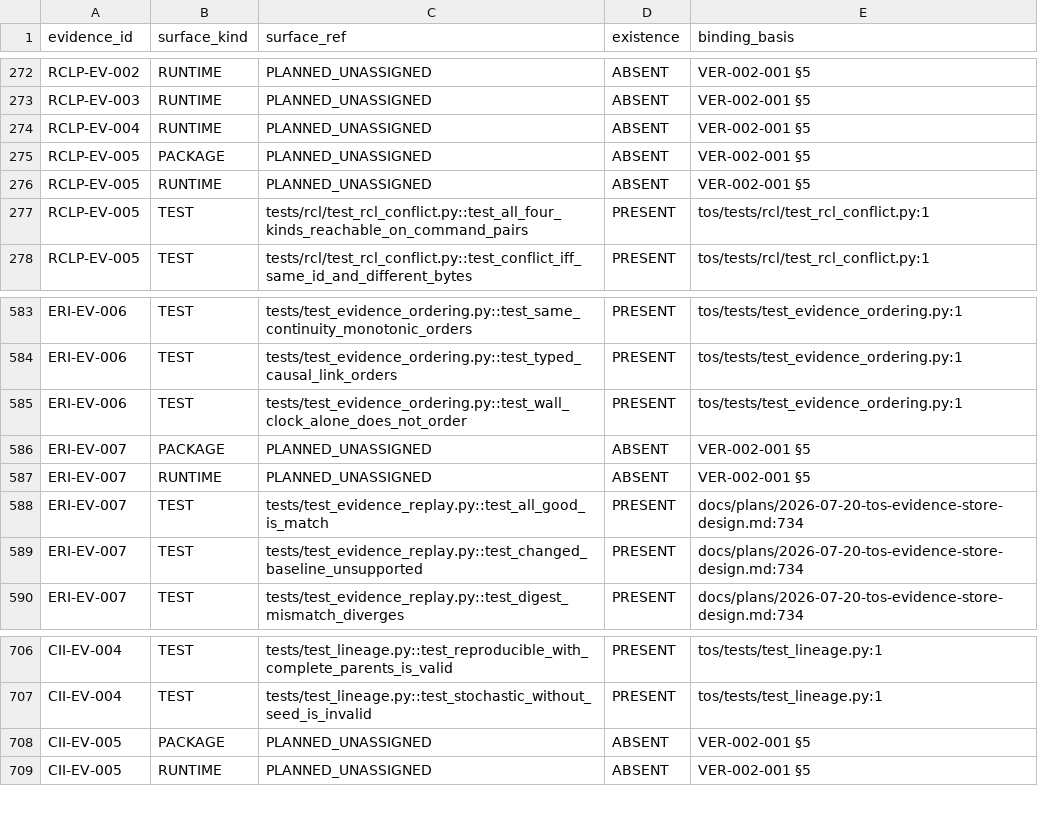
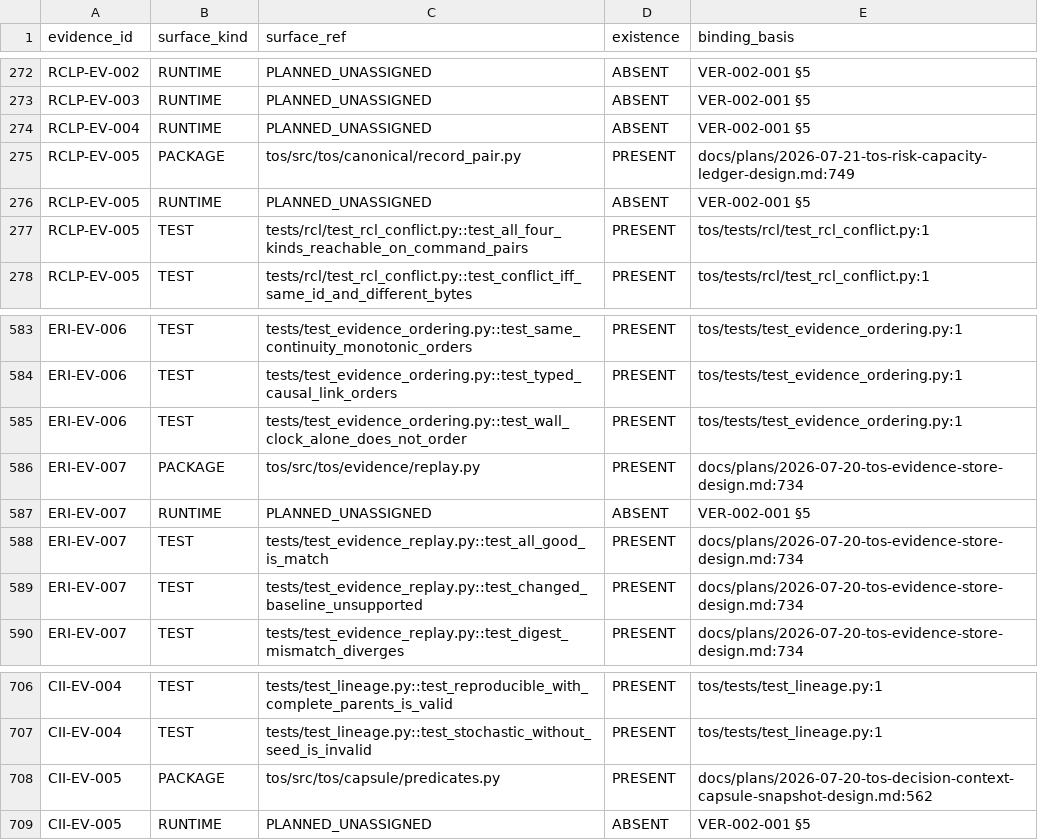
Before and after one commit to kakao-harris-lee/kis_unified_sts, a CSV file: tos-spec/src/verification/EVIDENCE-SURFACE-MAP.csv, drawn as a sheet; only a part is shown, gaps mark what is left out.

```diff
--- a/tos-spec/src/verification/EVIDENCE-SURFACE-MAP.csv
+++ b/tos-spec/src/verification/EVIDENCE-SURFACE-MAP.csv
@@ -274,3 +274,3 @@ RCLP-EV-003,RUNTIME,PLANNED_UNASSIGNED,ABSENT,VER-002-001 §5
 RCLP-EV-004,RUNTIME,PLANNED_UNASSIGNED,ABSENT,VER-002-001 §5
-RCLP-EV-005,PACKAGE,PLANNED_UNASSIGNED,ABSENT,VER-002-001 §5
+RCLP-EV-005,PACKAGE,tos/src/tos/canonical/record_pair.py,PRESENT,docs/plans/2026-07-21-tos-risk-capacity-ledger-design.md:749
 RCLP-EV-005,RUNTIME,PLANNED_UNASSIGNED,ABSENT,VER-002-001 §5
@@ -585,3 +585,3 @@ ERI-EV-006,TEST,tests/test_evidence_ordering.py::test_typed_causal_link_orders,P
 ERI-EV-006,TEST,tests/test_evidence_ordering.py::test_wall_clock_alone_does_not_order,PRESENT,tos/tests/test_evidence_ordering.py:1
-ERI-EV-007,PACKAGE,PLANNED_UNASSIGNED,ABSENT,VER-002-001 §5
+ERI-EV-007,PACKAGE,tos/src/tos/evidence/replay.py,PRESENT,docs/plans/2026-07-20-tos-evidence-store-design.md:734
 ERI-EV-007,RUNTIME,PLANNED_UNASSIGNED,ABSENT,VER-002-001 §5
@@ -707,3 +707,3 @@ CII-EV-004,TEST,tests/test_lineage.py::test_reproducible_with_complete_parents_i
 CII-EV-004,TEST,tests/test_lineage.py::test_stochastic_without_seed_is_invalid,PRESENT,tos/tests/test_lineage.py:1
-CII-EV-005,PACKAGE,PLANNED_UNASSIGNED,ABSENT,VER-002-001 §5
+CII-EV-005,PACKAGE,tos/src/tos/capsule/predicates.py,PRESENT,docs/plans/2026-07-20-tos-decision-context-capsule-snapshot-design.md:562
 CII-EV-005,RUNTIME,PLANNED_UNASSIGNED,ABSENT,VER-002-001 §5
```
Also changed, not shown: 1 other file.
